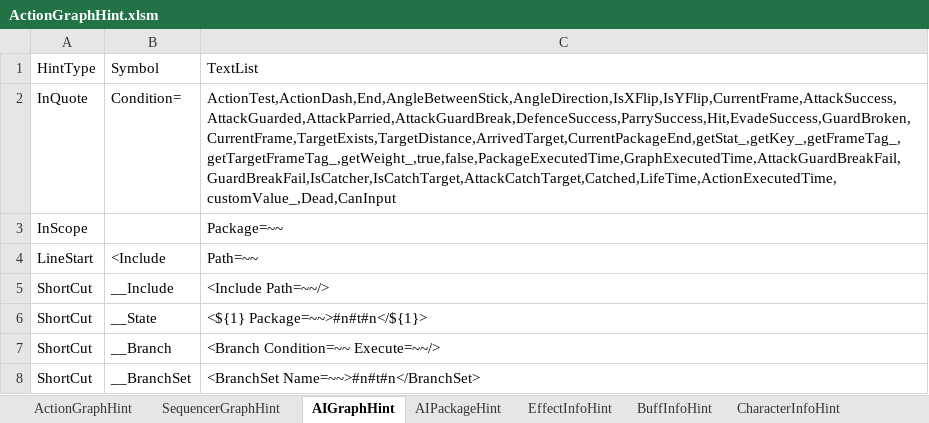
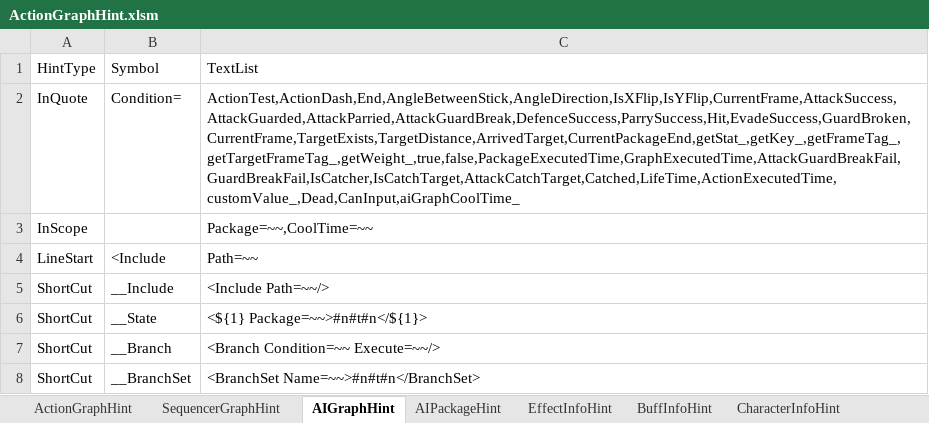
Before and after one commit to NEtuee/ProjectMS, an Excel workbook: Tools/ActionGraphHint.xlsm, sheet AIGraphHint, drawn as a sheet; only a part is shown; values as stored, in another font and other column widths than the file's, no borders; the diff names each change by its address in the sheet, - before the commit and + after, or states it on an @@ line.

Commit message:
ai graph cooltime

```diff
--- a/Tools/ActionGraphHint.xlsm (sheet AIGraphHint)
+++ b/Tools/ActionGraphHint.xlsm (sheet AIGraphHint)
-C2: ActionTest,ActionDash,End,AngleBetweenStick,AngleDirection,IsXFlip,IsYFlip,CurrentFrame,AttackSuccess,AttackGuarded,AttackParried,AttackGuardBreak,DefenceSuccess,ParrySuccess,Hit,EvadeSuccess,GuardBroken,CurrentFrame,TargetExists,TargetDistance,ArrivedTarget,CurrentPackageEnd,getStat_,getKey_,getFrameTag_,getTargetFrameTag_,getWeight_,true,false,PackageExecutedTime,GraphExecutedTime,AttackGuardBreakFail,GuardBreakFail,IsCatcher,IsCatchTarget,AttackCatchTarget,Catched,LifeTime,ActionExecutedTime,customValue_,Dead,CanInput
+C2: ActionTest,ActionDash,End,AngleBetweenStick,AngleDirection,IsXFlip,IsYFlip,CurrentFrame,AttackSuccess,AttackGuarded,AttackParried,AttackGuardBreak,DefenceSuccess,ParrySuccess,Hit,EvadeSuccess,GuardBroken,CurrentFrame,TargetExists,TargetDistance,ArrivedTarget,CurrentPackageEnd,getStat_,getKey_,getFrameTag_,getTargetFrameTag_,getWeight_,true,false,PackageExecutedTime,GraphExecutedTime,AttackGuardBreakFail,GuardBreakFail,IsCatcher,IsCatchTarget,AttackCatchTarget,Catched,LifeTime,ActionExecutedTime,customValue_,Dead,CanInput,aiGraphCoolTime_
-C3: Package=~~
+C3: Package=~~,CoolTime=~~
```
Also changed, not shown: sheet AIPackageHint, sheet ActionGraphHint, 9 other files.
